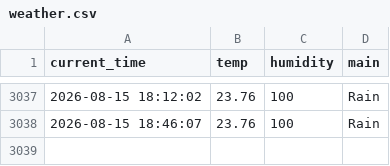
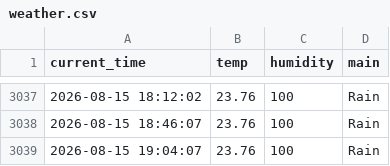
Before and after one commit to Bl00mingdays/weather_5m, a CSV file: weather.csv, drawn as a sheet; only a part is shown, gaps mark what is left out.

```diff
--- a/weather.csv
+++ b/weather.csv
@@ -3038 +3038,2 @@ current_time,temp,humidity,main
 2026-08-15 18:46:07,23.76,100,Rain
+2026-08-15 19:04:07,23.76,100,Rain
```
